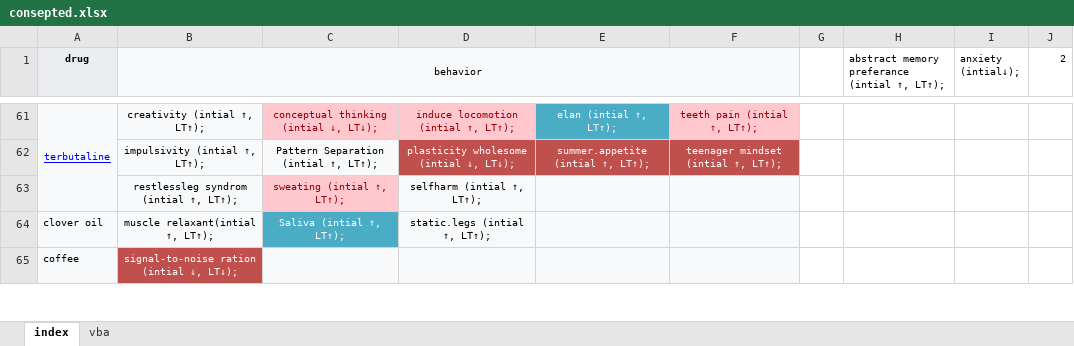
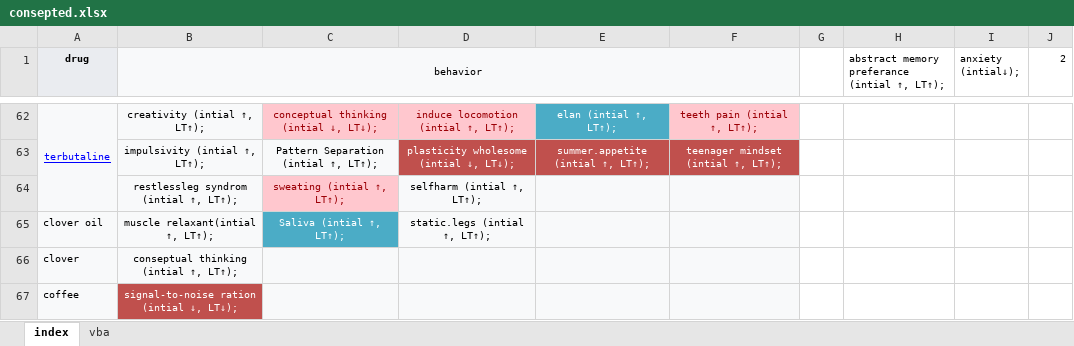
Before and after one commit to ibtisammidlet/alert-gene, an Excel workbook: res/consepted.xlsx, sheet index, drawn as a sheet; only a part is shown, gaps mark what is left out; values as stored, in another font and other column widths than the file's, no borders; the diff covers the shown part only; the diff names each change by its address in the sheet, - before the commit and + after, or states it on an @@ line.

Commit message:
Update consepted.xlsx

```diff
--- a/res/consepted.xlsx (sheet index)
+++ b/res/consepted.xlsx (sheet index)
+row 66: clover | conseptual thinking (intial ↑, LT↑);
```
Also changed, not shown: 4 added rows, 2 removed rows, 1 edited cell, cell formats and merged cells elsewhere in this sheet.
